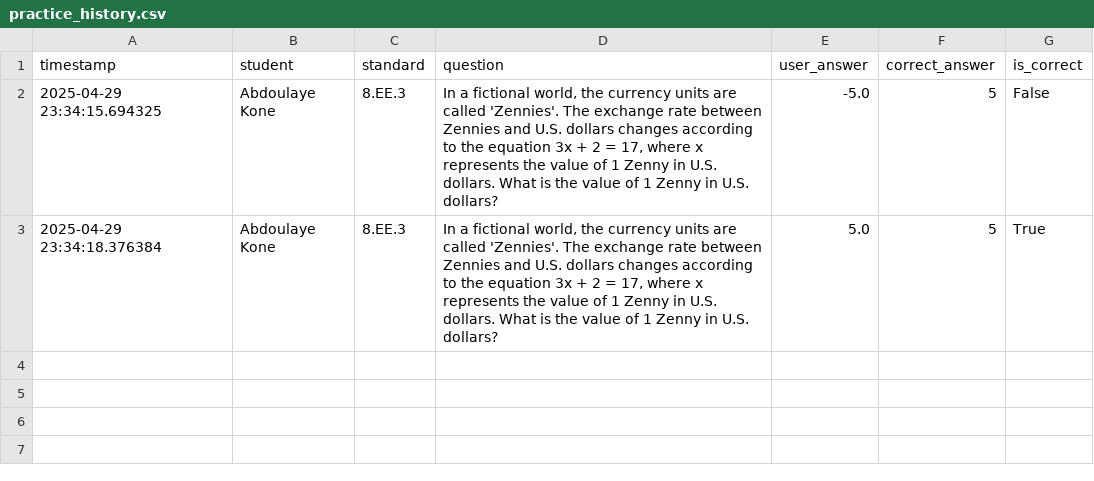
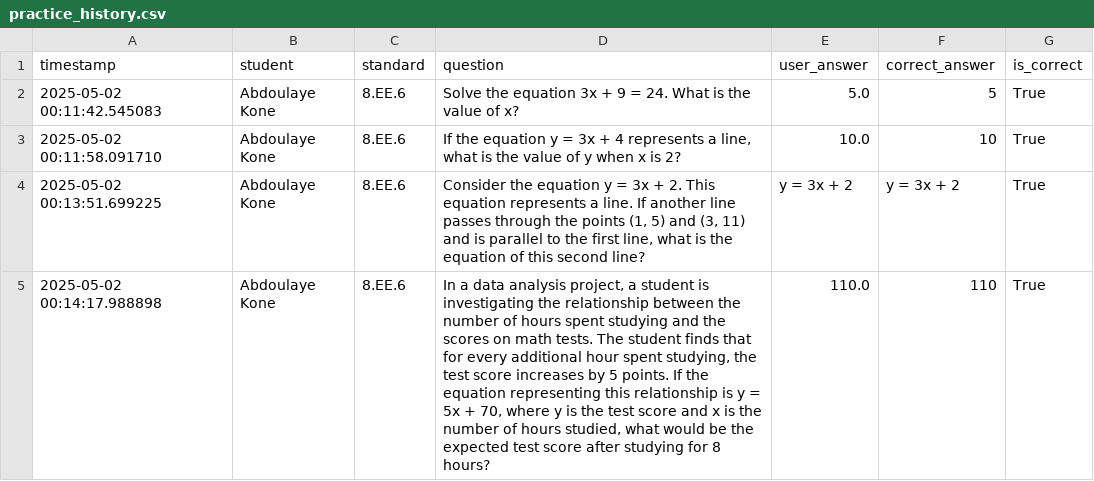
Before and after one commit to apaing08/Mr.Paing, a CSV file: practice_history.csv, drawn as a sheet.

```diff
--- a/practice_history.csv
+++ b/practice_history.csv
@@ -1,3 +1,5 @@
 timestamp,student,standard,question,user_answer,correct_answer,is_correct
-2025-04-29 23:34:15.694325,Abdoulaye Kone,8.EE.3,"In a fictional world, the currency units are called 'Zennies'. The exchange rate between Zennies and U.S. dollars changes according to the equation 3x + 2 = 17, where x represents the value of 1 Zenny in U.S. dollars. What is the value of 1 Zenny in U.S. dollars?",-5.0,5,False
-2025-04-29 23:34:18.376384,Abdoulaye Kone,8.EE.3,"In a fictional world, the currency units are called 'Zennies'. The exchange rate between Zennies and U.S. dollars changes according to the equation 3x + 2 = 17, where x represents the value of 1 Zenny in U.S. dollars. What is the value of 1 Zenny in U.S. dollars?",5.0,5,True
+2025-05-02 00:11:42.545083,Abdoulaye Kone,8.EE.6,Solve the equation 3x + 9 = 24. What is the value of x?,5.0,5,True
+2025-05-02 00:11:58.091710,Abdoulaye Kone,8.EE.6,"If the equation y = 3x + 4 represents a line, what is the value of y when x is 2?",10.0,10,True
+2025-05-02 00:13:51.699225,Abdoulaye Kone,8.EE.6,"Consider the equation y = 3x + 2. This equation represents a line. If another line passes through the points (1, 5) and (3, 11) and is parallel to the first line, what is the equation of this second line?",y = 3x + 2,y = 3x + 2,True
+2025-05-02 00:14:17.988898,Abdoulaye Kone,8.EE.6,"In a data analysis project, a student is investigating the relationship between the number of hours spent studying and the scores on math tests. The student finds that for every additional hour spent studying, the test score increases by 5 points. If the equation representing this relationship is y = 5x + 70, where y is the test score and x is the number of hours studied, what would be the expected test score after studying for 8 hours?",110.0,110,True
```
Also changed, not shown: 3 other files.
